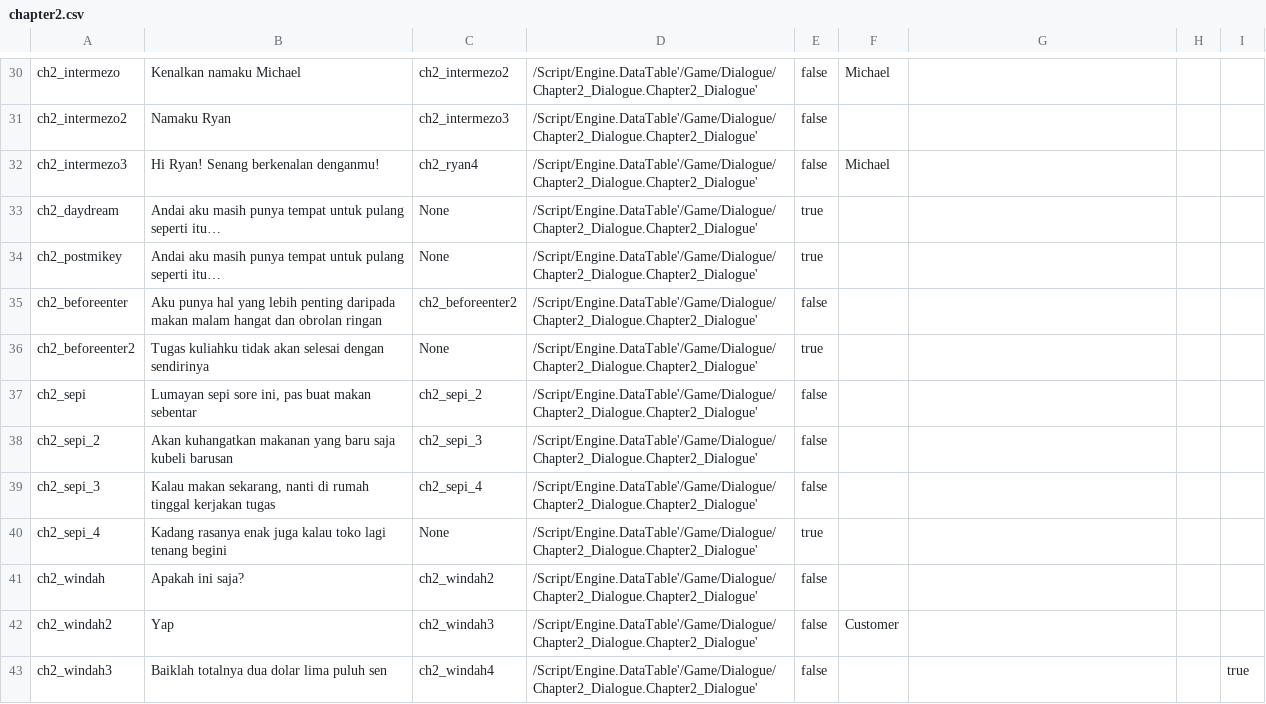
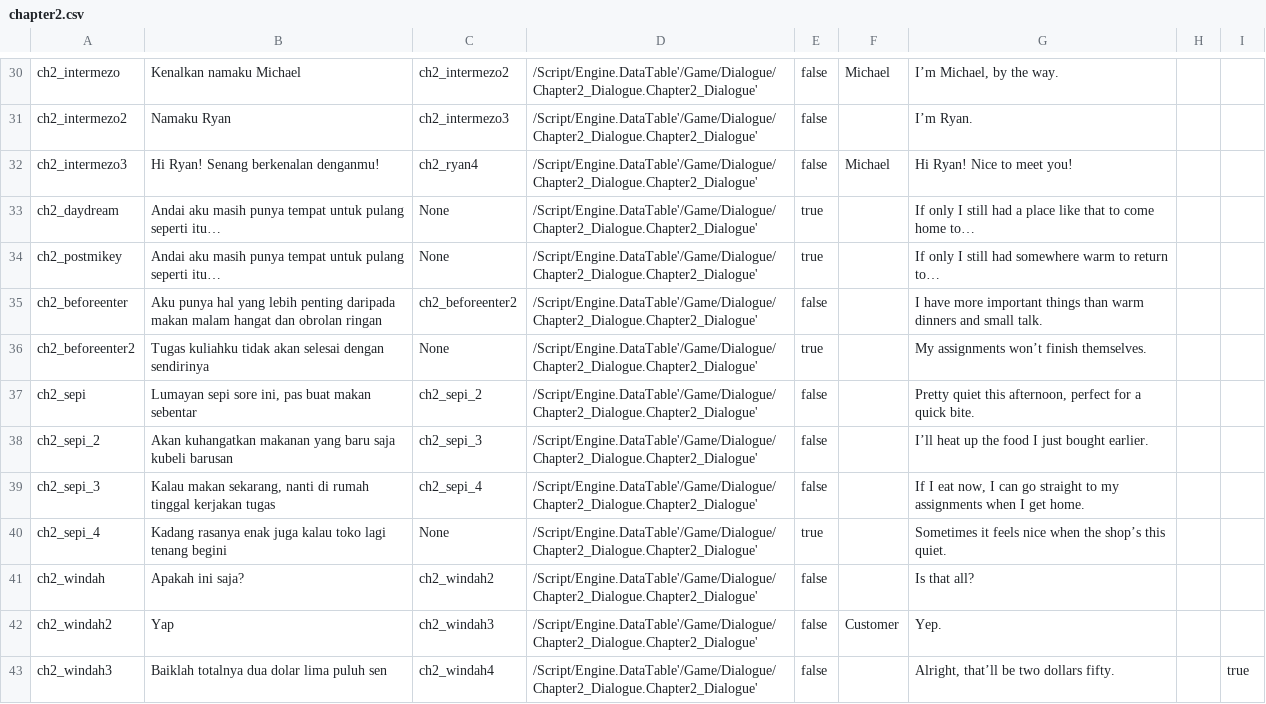
Before and after one commit to hwaye-ch/HWY_Before-the-bounce, a CSV file: Content/Dialogue/chapter2.csv, drawn as a sheet; only a part is shown, gaps mark what is left out; the diff covers the shown part only; the diff names each change by its address in the sheet, - before the commit and + after, or states it on an @@ line.

```diff
--- a/Content/Dialogue/chapter2.csv
+++ b/Content/Dialogue/chapter2.csv
-G30: (empty)
+G30: I’m Michael, by the way.
-G31: (empty)
+G31: I’m Ryan.
-G32: (empty)
+G32: Hi Ryan! Nice to meet you!
-G33: (empty)
+G33: If only I still had a place like that to come home to…
-G34: (empty)
+G34: If only I still had somewhere warm to return to…
-G35: (empty)
+G35: I have more important things than warm dinners and small talk.
-G36: (empty)
+G36: My assignments won’t finish themselves.
-G37: (empty)
+G37: Pretty quiet this afternoon, perfect for a quick bite.
-G38: (empty)
+G38: I’ll heat up the food I just bought earlier.
-G39: (empty)
+G39: If I eat now, I can go straight to my assignments when I get home.
-G40: (empty)
+G40: Sometimes it feels nice when the shop’s this quiet.
-G41: (empty)
+G41: Is that all?
-G42: (empty)
+G42: Yep.
-G43: (empty)
+G43: Alright, that’ll be two dollars fifty.
```
Also changed, not shown: 47 edited cells elsewhere in this file, Content/Dialogue/chapter5.csv, Content/Dialogue/chapter6.csv, 6 other files.
